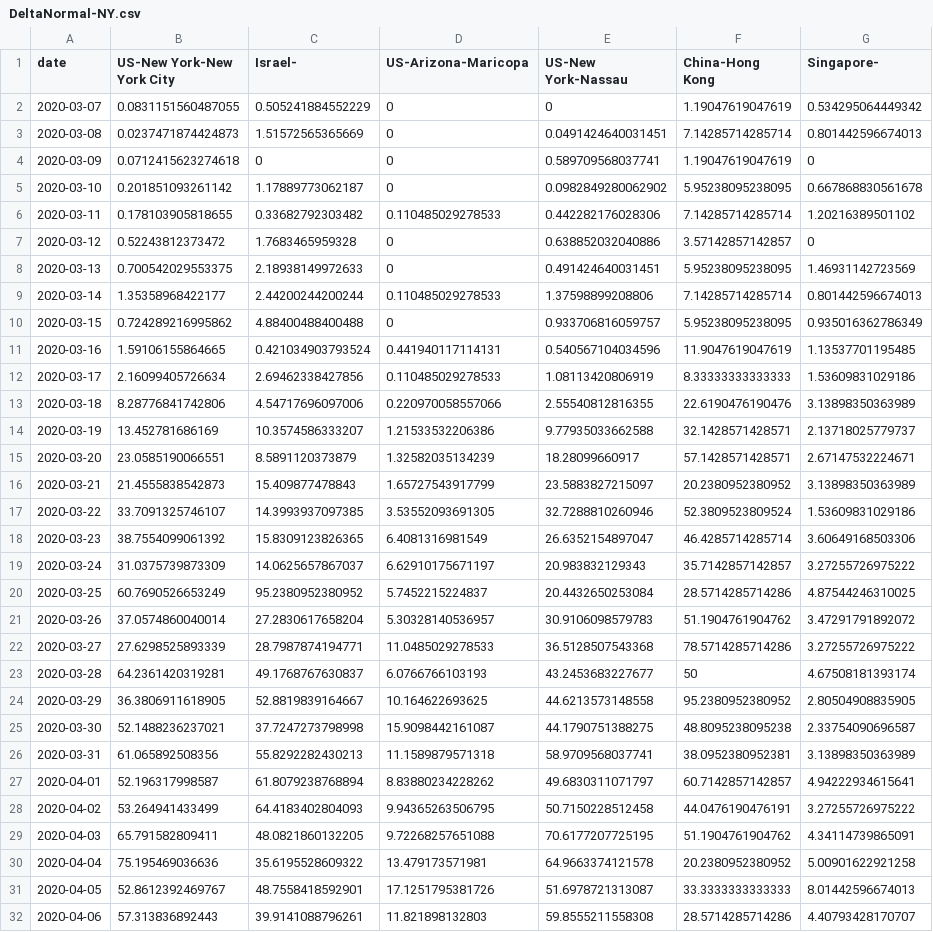
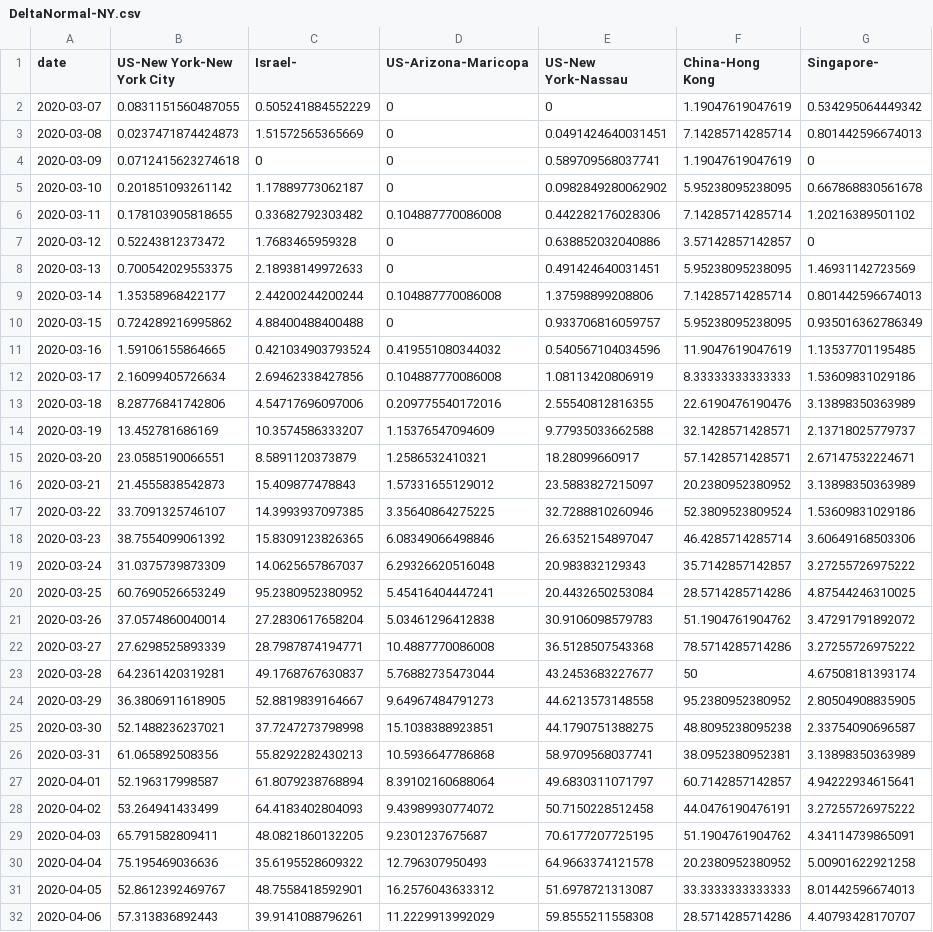
Before and after one commit to senoryo/cv, a CSV file: DeltaNormal-NY.csv, drawn as a sheet; only a part is shown; the diff covers the shown part only.

```diff
--- a/DeltaNormal-NY.csv
+++ b/DeltaNormal-NY.csv
@@ -5,28 +5,28 @@ date,US-New York-New York City,Israel-,US-Arizona-Maricopa,US-New York-Nassau,Ch
 2020-03-10,0.201851093261142,1.17889773062187,0,0.0982849280062902,5.95238095238095,0.667868830561678
-2020-03-11,0.178103905818655,0.33682792303482,0.110485029278533,0.442282176028306,7.14285714285714,1.20216389501102
+2020-03-11,0.178103905818655,0.33682792303482,0.104887770086008,0.442282176028306,7.14285714285714,1.20216389501102
 2020-03-12,0.52243812373472,1.7683465959328,0,0.638852032040886,3.57142857142857,0
 2020-03-13,0.700542029553375,2.18938149972633,0,0.491424640031451,5.95238095238095,1.46931142723569
-2020-03-14,1.35358968422177,2.44200244200244,0.110485029278533,1.37598899208806,7.14285714285714,0.801442596674013
+2020-03-14,1.35358968422177,2.44200244200244,0.104887770086008,1.37598899208806,7.14285714285714,0.801442596674013
 2020-03-15,0.724289216995862,4.88400488400488,0,0.933706816059757,5.95238095238095,0.935016362786349
-2020-03-16,1.59106155864665,0.421034903793524,0.441940117114131,0.540567104034596,11.9047619047619,1.13537701195485
-2020-03-17,2.16099405726634,2.69462338427856,0.110485029278533,1.08113420806919,8.33333333333333,1.53609831029186
-2020-03-18,8.28776841742806,4.54717696097006,0.220970058557066,2.55540812816355,22.6190476190476,3.13898350363989
-2020-03-19,13.452781686169,10.3574586333207,1.21533532206386,9.77935033662588,32.1428571428571,2.13718025779737
-2020-03-20,23.0585190066551,8.5891120373879,1.32582035134239,18.28099660917,57.1428571428571,2.67147532224671
-2020-03-21,21.4555838542873,15.409877478843,1.65727543917799,23.5883827215097,20.2380952380952,3.13898350363989
-2020-03-22,33.7091325746107,14.3993937097385,3.53552093691305,32.7288810260946,52.3809523809524,1.53609831029186
-2020-03-23,38.7554099061392,15.8309123826365,6.4081316981549,26.6352154897047,46.4285714285714,3.60649168503306
-2020-03-24,31.0375739873309,14.0625657867037,6.62910175671197,20.983832129343,35.7142857142857,3.27255726975222
-2020-03-25,60.7690526653249,95.2380952380952,5.7452215224837,20.4432650253084,28.5714285714286,4.87544246310025
-2020-03-26,37.0574860040014,27.2830617658204,5.30328140536957,30.9106098579783,51.1904761904762,3.47291791892072
-2020-03-27,27.6298525893339,28.7987874194771,11.0485029278533,36.5128507543368,78.5714285714286,3.27255726975222
-2020-03-28,64.2361420319281,49.1768767630837,6.0766766103193,43.2453683227677,50,4.67508181393174
-2020-03-29,36.3806911618905,52.8819839164667,10.164622693625,44.6213573148558,95.2380952380952,2.80504908835905
-2020-03-30,52.1488236237021,37.7247273798998,15.9098442161087,44.1790751388275,48.8095238095238,2.33754090696587
-2020-03-31,61.065892508356,55.8292282430213,11.1589879571318,58.9709568037741,38.0952380952381,3.13898350363989
-2020-04-01,52.196317998587,61.8079238768894,8.83880234228262,49.6830311071797,60.7142857142857,4.94222934615641
-2020-04-02,53.264941433499,64.4183402804093,9.94365263506795,50.7150228512458,44.0476190476191,3.27255726975222
-2020-04-03,65.791582809411,48.0821860132205,9.72268257651088,70.6177207725195,51.1904761904762,4.34114739865091
-2020-04-04,75.195469036636,35.6195528609322,13.479173571981,64.9663374121578,20.2380952380952,5.00901622921258
-2020-04-05,52.8612392469767,48.7558418592901,17.1251795381726,51.6978721313087,33.3333333333333,8.01442596674013
-2020-04-06,57.313836892443,39.9141088796261,11.821898132803,59.8555211558308,28.5714285714286,4.40793428170707
+2020-03-16,1.59106155864665,0.421034903793524,0.419551080344032,0.540567104034596,11.9047619047619,1.13537701195485
+2020-03-17,2.16099405726634,2.69462338427856,0.104887770086008,1.08113420806919,8.33333333333333,1.53609831029186
+2020-03-18,8.28776841742806,4.54717696097006,0.209775540172016,2.55540812816355,22.6190476190476,3.13898350363989
+2020-03-19,13.452781686169,10.3574586333207,1.15376547094609,9.77935033662588,32.1428571428571,2.13718025779737
+2020-03-20,23.0585190066551,8.5891120373879,1.2586532410321,18.28099660917,57.1428571428571,2.67147532224671
+2020-03-21,21.4555838542873,15.409877478843,1.57331655129012,23.5883827215097,20.2380952380952,3.13898350363989
+2020-03-22,33.7091325746107,14.3993937097385,3.35640864275225,32.7288810260946,52.3809523809524,1.53609831029186
+2020-03-23,38.7554099061392,15.8309123826365,6.08349066498846,26.6352154897047,46.4285714285714,3.60649168503306
+2020-03-24,31.0375739873309,14.0625657867037,6.29326620516048,20.983832129343,35.7142857142857,3.27255726975222
+2020-03-25,60.7690526653249,95.2380952380952,5.45416404447241,20.4432650253084,28.5714285714286,4.87544246310025
+2020-03-26,37.0574860040014,27.2830617658204,5.03461296412838,30.9106098579783,51.1904761904762,3.47291791892072
+2020-03-27,27.6298525893339,28.7987874194771,10.4887770086008,36.5128507543368,78.5714285714286,3.27255726975222
+2020-03-28,64.2361420319281,49.1768767630837,5.76882735473044,43.2453683227677,50,4.67508181393174
+2020-03-29,36.3806911618905,52.8819839164667,9.64967484791273,44.6213573148558,95.2380952380952,2.80504908835905
+2020-03-30,52.1488236237021,37.7247273798998,15.1038388923851,44.1790751388275,48.8095238095238,2.33754090696587
+2020-03-31,61.065892508356,55.8292282430213,10.5936647786868,58.9709568037741,38.0952380952381,3.13898350363989
+2020-04-01,52.196317998587,61.8079238768894,8.39102160688064,49.6830311071797,60.7142857142857,4.94222934615641
+2020-04-02,53.264941433499,64.4183402804093,9.43989930774072,50.7150228512458,44.0476190476191,3.27255726975222
+2020-04-03,65.791582809411,48.0821860132205,9.2301237675687,70.6177207725195,51.1904761904762,4.34114739865091
+2020-04-04,75.195469036636,35.6195528609322,12.796307950493,64.9663374121578,20.2380952380952,5.00901622921258
+2020-04-05,52.8612392469767,48.7558418592901,16.2576043633312,51.6978721313087,33.3333333333333,8.01442596674013
+2020-04-06,57.313836892443,39.9141088796261,11.2229913992029,59.8555211558308,28.5714285714286,4.40793428170707
```
Also changed, not shown: 3 added rows and 62 edited cells elsewhere in this file, 7DayDeltaNormal-Hotspots.csv, DeltaNormal-Hotspots.csv, 22 other files.
